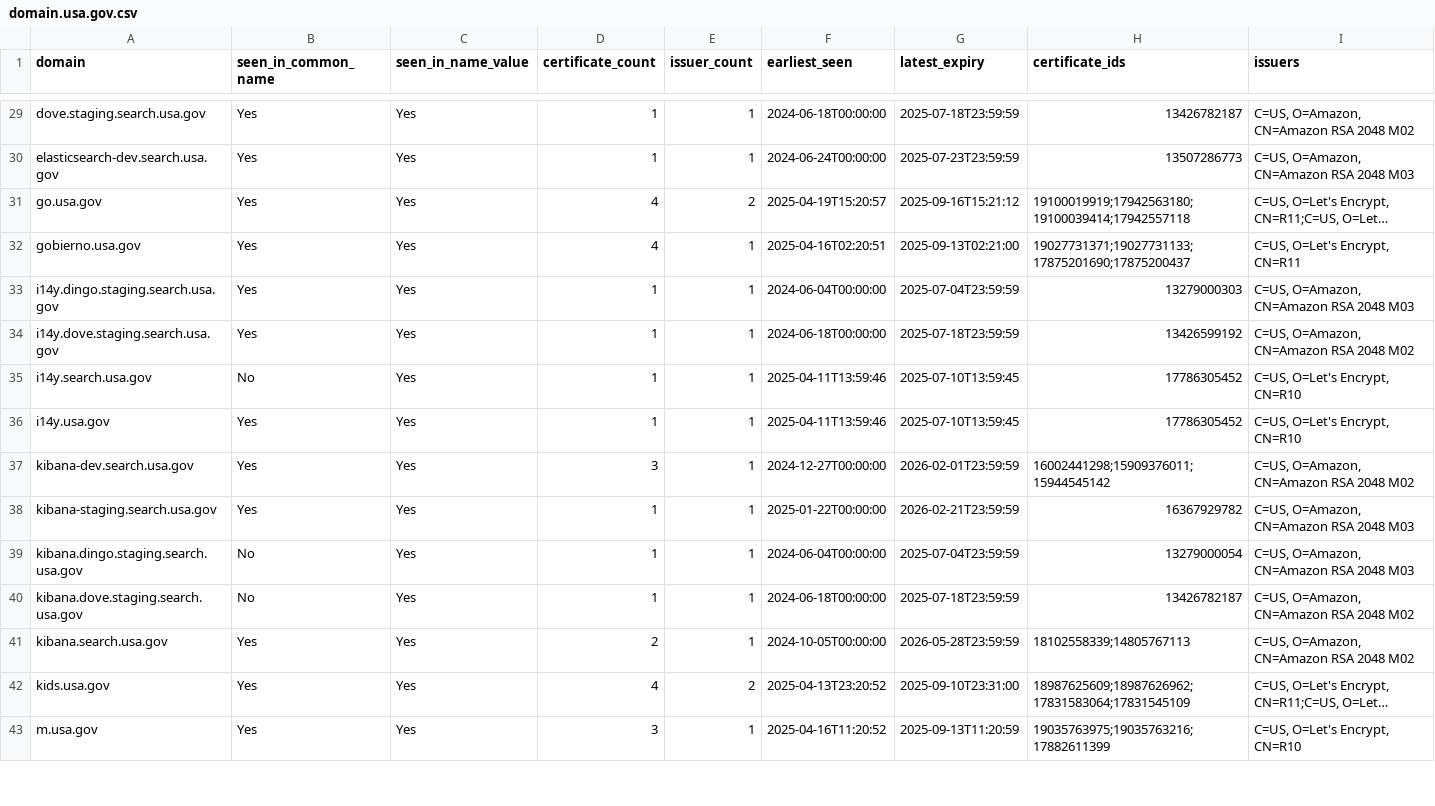
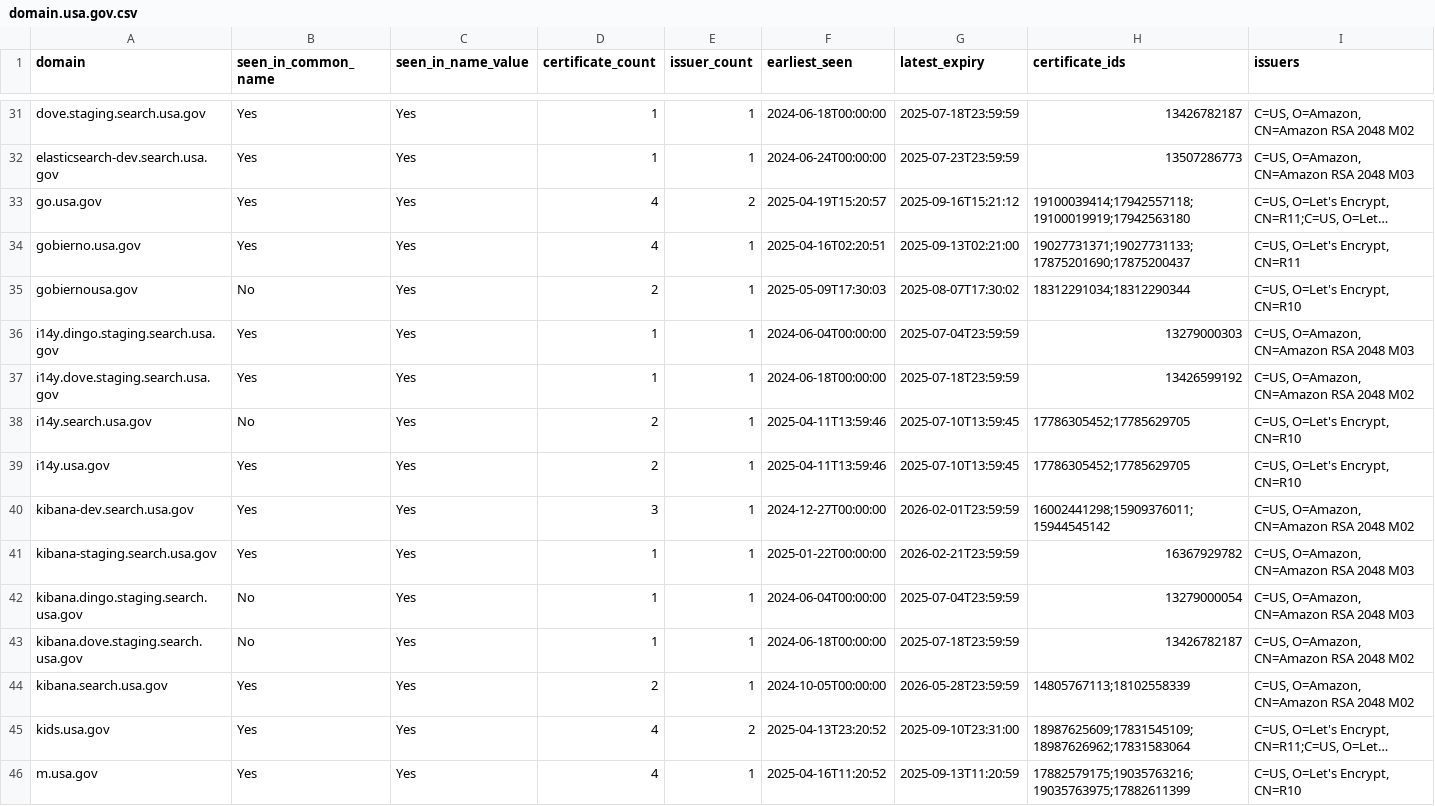
Before and after one commit to fartbagxp/gov-domains, a CSV file: data/csv/domain.usa.gov.csv, drawn as a sheet; only a part is shown, gaps mark what is left out; long unchanged cells end in …; addresses are those after the commit; the diff covers the shown part only; the diff names each change by its address in the sheet, - before the commit and + after, or states it on an @@ line.

```diff
--- a/data/csv/domain.usa.gov.csv
+++ b/data/csv/domain.usa.gov.csv
-H33 (certificate_ids): 19100019919;17942563180;19100039414;17942557118
+H33 (certificate_ids): 19100039414;17942557118;19100019919;17942563180
+row 35: gobiernousa.gov | No | Yes | 2 | 1 | 2025-05-09T17:30:03 | 2025-08-07T17:30:02 | 18312291034;18312290344 | C=US, O=Let's Encrypt, CN=R10
-D38:D39 (certificate_count): 1
+D38:D39 (certificate_count): 2
-H38:H39 (certificate_ids): 17786305452
+H38:H39 (certificate_ids): 17786305452;17785629705
-H44 (certificate_ids): 18102558339;14805767113
+H44 (certificate_ids): 14805767113;18102558339
-H45 (certificate_ids): 18987625609;18987626962;17831583064;17831545109
+H45 (certificate_ids): 18987625609;17831545109;18987626962;17831583064
-D46 (certificate_count): 3
+D46 (certificate_count): 4
-H46 (certificate_ids): 19035763975;19035763216;17882611399
+H46 (certificate_ids): 17882579175;19035763216;19035763975;17882611399
```
Also changed, not shown: 5 added rows and 80 edited cells elsewhere in this file, data/csv/domain.cdc.gov.csv, data/csv/domain.census.gov.csv, 20 other files.
